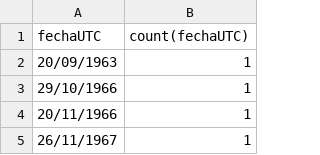
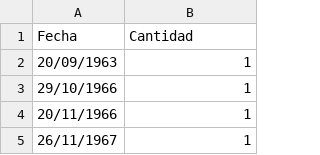
Before and after one commit to lms29082022/machine-learning, a CSV file: Lima-group-day.csv, drawn as a sheet; only a part is shown.

Commit message:
Update Lima-group-day.csv

```diff
--- a/Lima-group-day.csv
+++ b/Lima-group-day.csv
@@ -1,2 +1,2 @@
-fechaUTC,count(fechaUTC)
+Fecha,Cantidad
 20/09/1963,1
```
